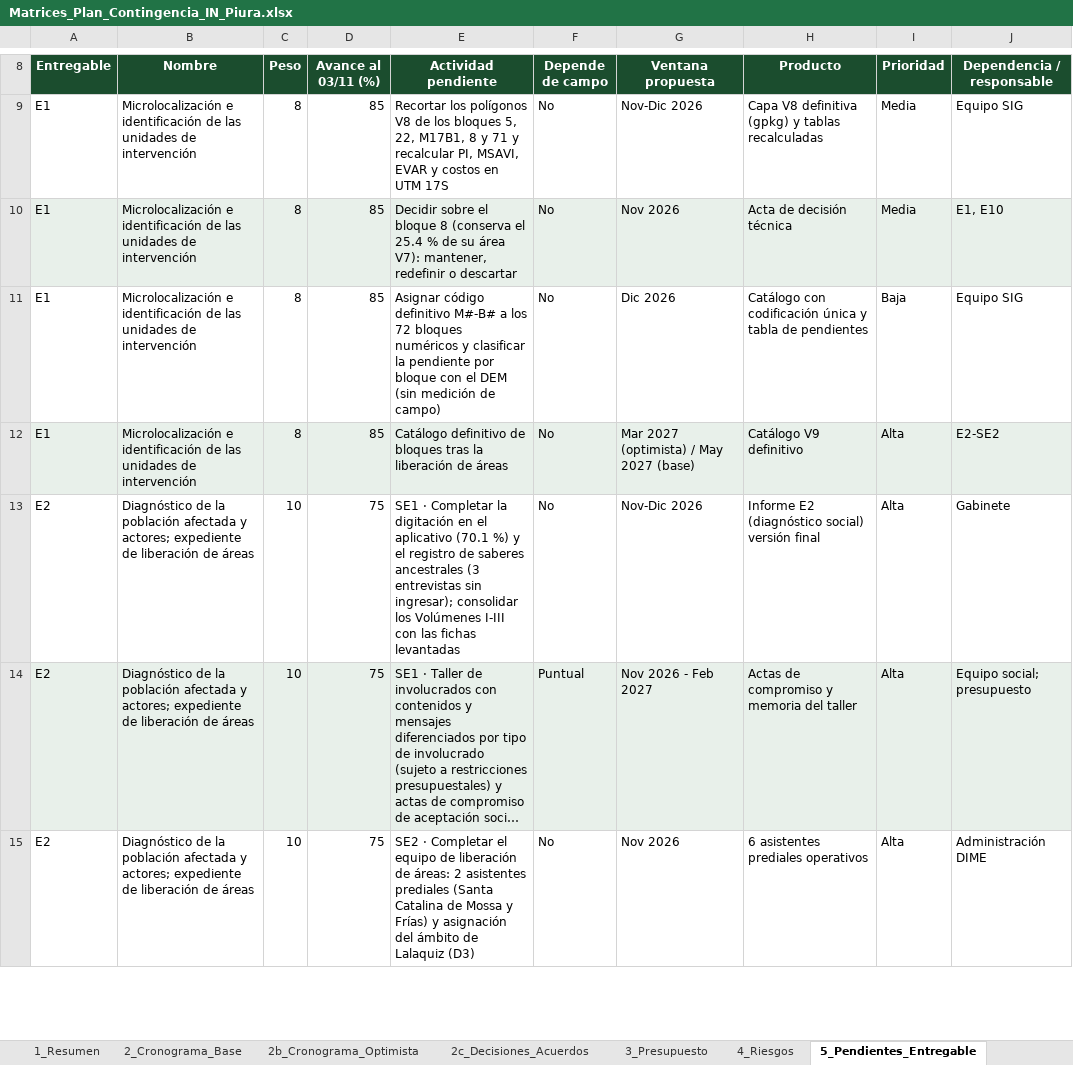
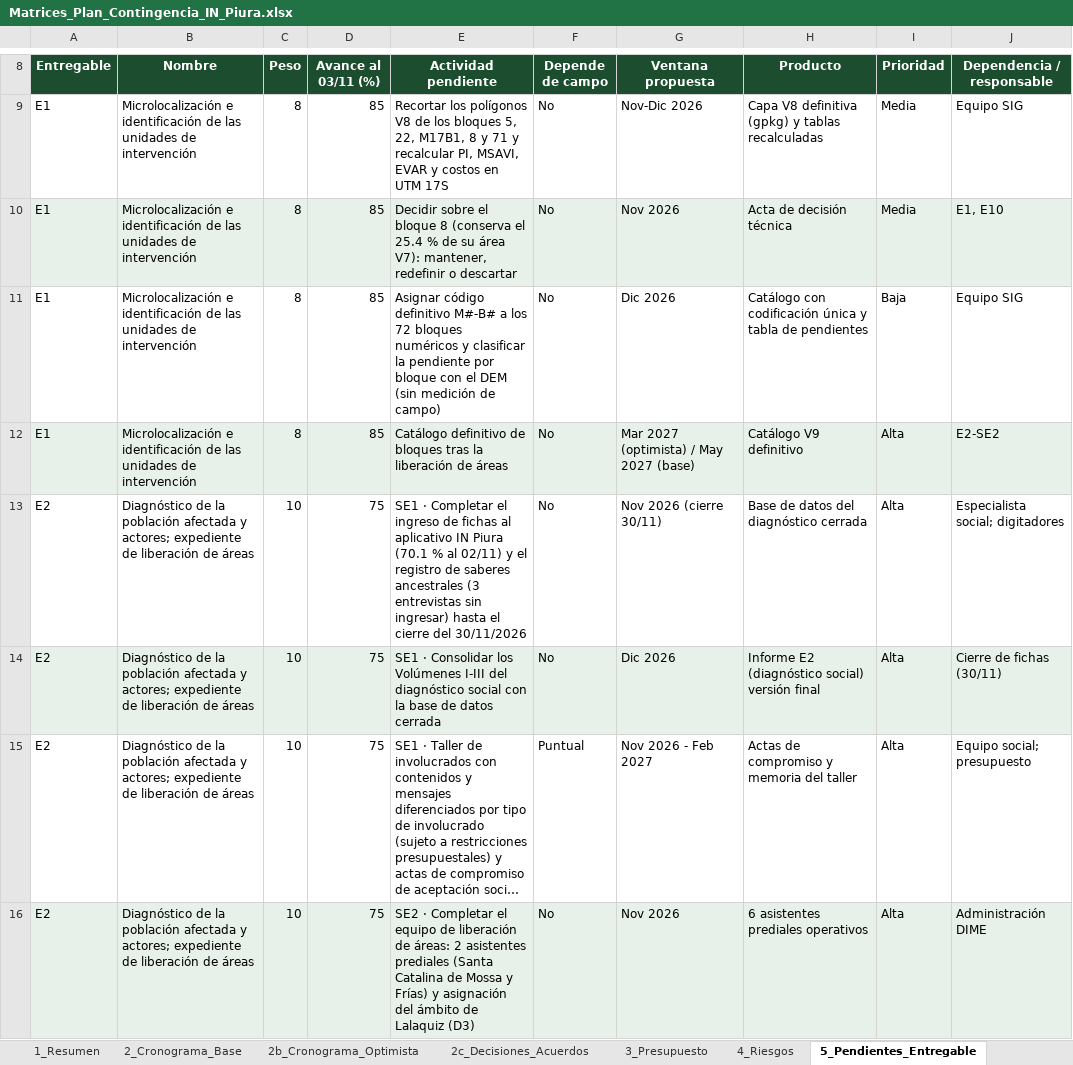
Before and after one commit to salomoncahuas-tech/Salomon1969, an Excel workbook: plan_contingencia_2026-11/Matrices_Plan_Contingencia_IN_Piura.xlsx, sheet 5_Pendientes_Entregable, drawn as a sheet; only a part is shown, gaps mark what is left out; long unchanged cells end in …; values as stored, in another font and other column widths than the file's, no borders; conditional formats not drawn; addresses are those after the commit; the diff covers the shown part only; the diff names each change by its address in the sheet, - before the commit and + after, or states it on an @@ line.

```diff
--- a/plan_contingencia_2026-11/Matrices_Plan_Contingencia_IN_Piura.xlsx (sheet 5_Pendientes_Entregable)
+++ b/plan_contingencia_2026-11/Matrices_Plan_Contingencia_IN_Piura.xlsx (sheet 5_Pendientes_Entregable)
+row 13: E2 | Diagnóstico de la población afectada y actores; expediente de liberación de áreas | 10 | 75 | SE1 · Completar el ingreso de fichas al aplicativo IN Piura (70.1 % al 02/11) y el registro de saberes ancestrales (3 entrevistas sin ingresar) hasta el cierre del 30/11/2026 | No | Nov 2026 (cierre 30/11) | Base de datos del diagnóstico cerrada | Alta | Especialista social; digitadores
-A14:J14 fill: none
+A14:J14 fill: #E8F0EA
-E14 (Actividad pendiente): SE1 · Completar la digitación en el aplicativo (70.1 %) y el registro de saberes ancestrales (3 entrevistas sin ingresar); consolidar los Volúmenes I-III con las fichas levantadas
+E14 (Actividad pendiente): SE1 · Consolidar los Volúmenes I-III del diagnóstico social con la base de datos cerrada
-G14 (Ventana propuesta): Nov-Dic 2026
+G14 (Ventana propuesta): Dic 2026
-J14 (Dependencia / responsable): Gabinete
+J14 (Dependencia / responsable): Cierre de fichas (30/11)
-A15:J15 fill: #E8F0EA
+A15:J15 fill: none
-A16:J16 fill: none
+A16:J16 fill: #E8F0EA
```
Also changed, not shown: 1 removed row, 5 edited cells and cell formats elsewhere in this sheet, sheet 2_Cronograma_Base, sheet 2b_Cronograma_Optimista, sheet 3_Presupuesto, sheet 4_Riesgos, sheet 6_Alcance_Contrataciones, sheet 2c_Decisiones_Acuerdos, 4 more sheets, 7 other files.
